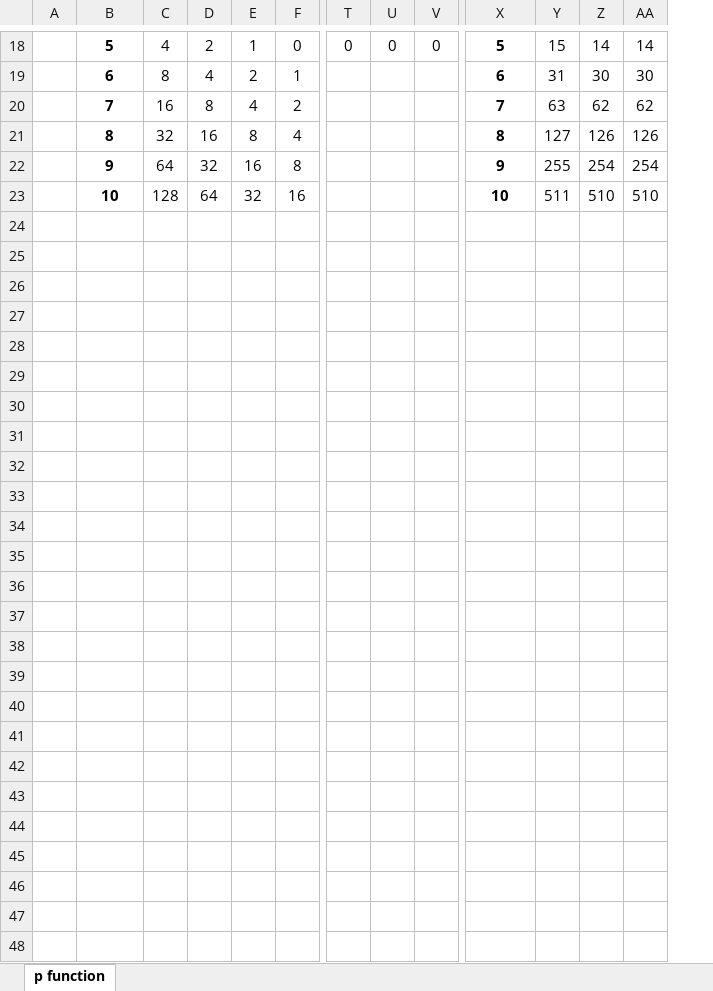
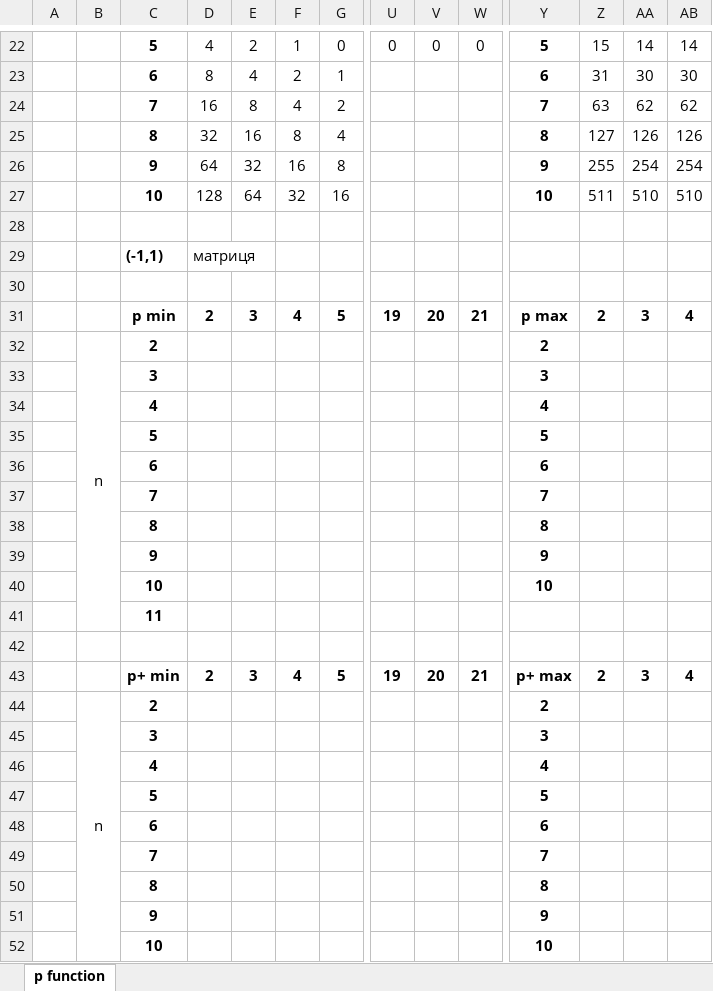
Before and after one commit to nperepichka/MatrixAlg, an Excel workbook: Results/PFunctionAnalyzerAlg/p_values.xlsx, sheet p function, drawn as a sheet; only a part is shown, gaps mark what is left out; values as stored, in another font and other column widths than the file's, no borders; rows hold the shown columns only; the diff covers the shown part only; the diff names each change by its address in the sheet, - before the commit and + after, or states it on an @@ line.

Commit message:
update results file

```diff
--- a/Results/PFunctionAnalyzerAlg/p_values.xlsx (sheet p function)
+++ b/Results/PFunctionAnalyzerAlg/p_values.xlsx (sheet p function)
+column B, empty
+row 28: (empty)
+row 29:  |  | (-1,1) | матриця
+row 30: (empty)
+row 31:  |  | p min | 2 | 3 | 4 | 5 | 19 | 20 | 21 | p max | 2 | 3 | 4
+row 32:  | n | 2 |  |  |  |  |  |  |  | 2
+row 33:  |  | 3 |  |  |  |  |  |  |  | 3
+row 34:  |  | 4 |  |  |  |  |  |  |  | 4
+row 35:  |  | 5 |  |  |  |  |  |  |  | 5
+row 36:  |  | 6 |  |  |  |  |  |  |  | 6
+row 37:  |  | 7 |  |  |  |  |  |  |  | 7
+row 38:  |  | 8 |  |  |  |  |  |  |  | 8
+row 39:  |  | 9 |  |  |  |  |  |  |  | 9
+row 40:  |  | 10 |  |  |  |  |  |  |  | 10
+row 41:  |  | 11
+row 42: (empty)
+row 43:  |  | p+ min | 2 | 3 | 4 | 5 | 19 | 20 | 21 | p+ max | 2 | 3 | 4
+row 44:  | n | 2 |  |  |  |  |  |  |  | 2
+row 45:  |  | 3 |  |  |  |  |  |  |  | 3
+row 46:  |  | 4 |  |  |  |  |  |  |  | 4
+row 47:  |  | 5 |  |  |  |  |  |  |  | 5
+row 48:  |  | 6 |  |  |  |  |  |  |  | 6
+row 49:  |  | 7 |  |  |  |  |  |  |  | 7
+row 50:  |  | 8 |  |  |  |  |  |  |  | 8
+row 51:  |  | 9 |  |  |  |  |  |  |  | 9
+row 52:  |  | 10 |  |  |  |  |  |  |  | 10
```
Also changed, not shown: 4 added rows elsewhere in this sheet.
